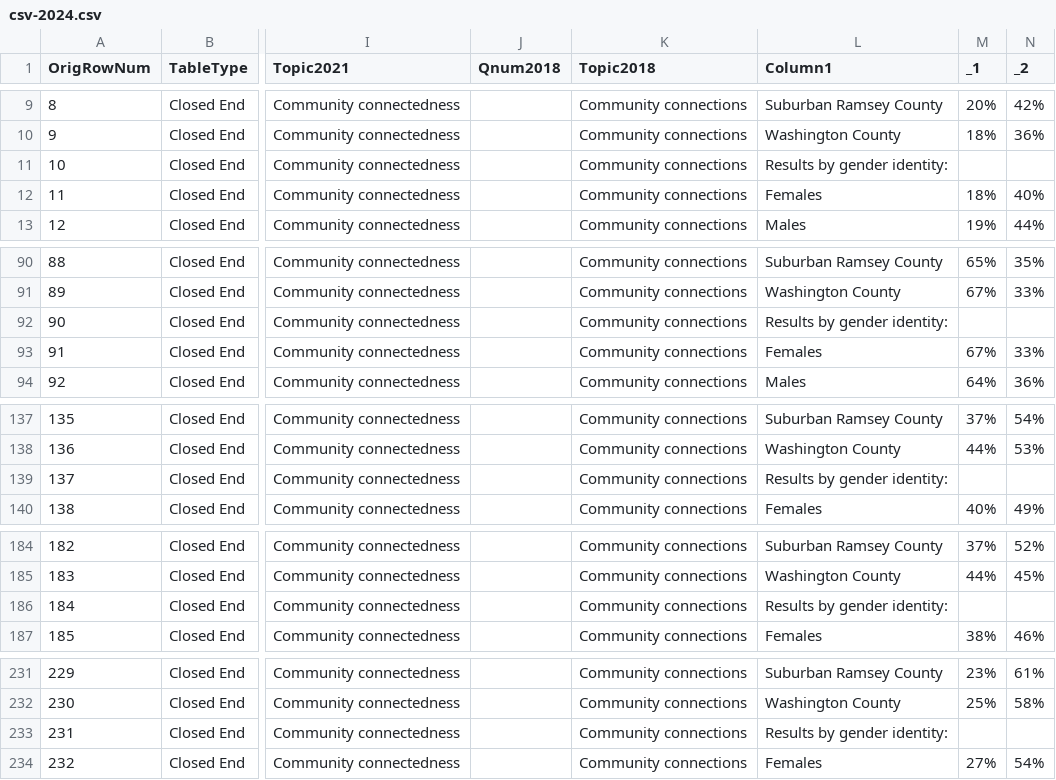
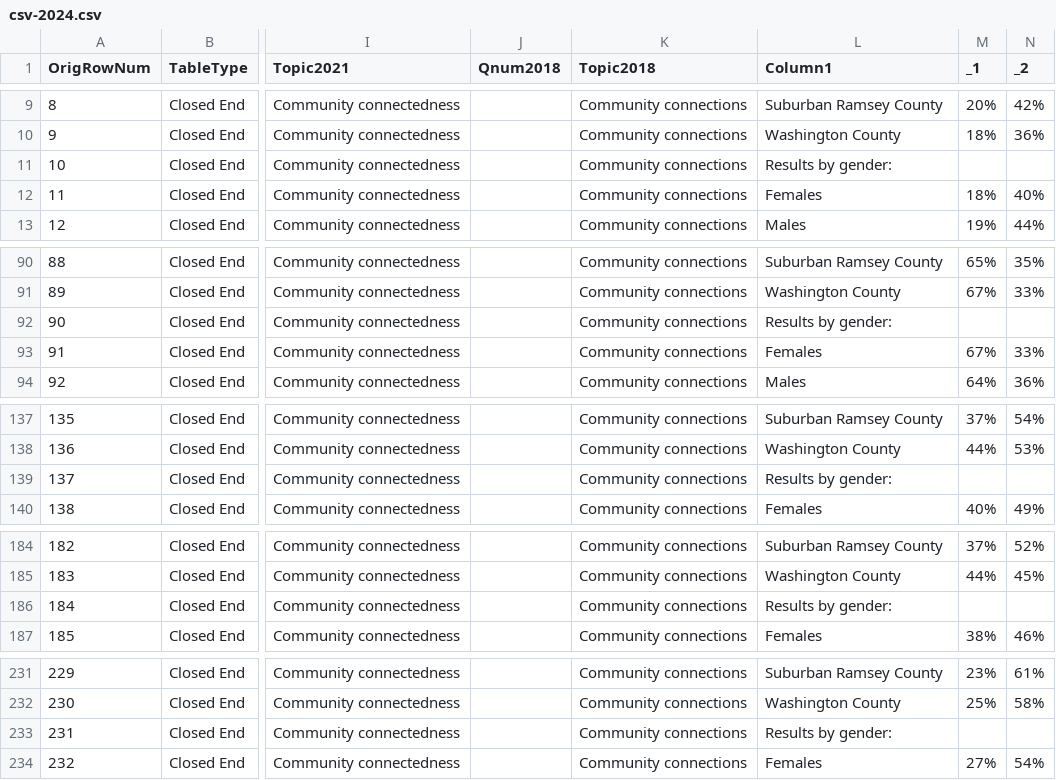
Before and after one commit to wilder-research/emp-databook, a CSV file: src/bin/csv-2024.csv, drawn as a sheet; only a part is shown, gaps mark what is left out; the diff covers the shown part only; the diff names each change by its address in the sheet, - before the commit and + after, or states it on an @@ line.

Commit message:
Removing extra modifiers from results type labels like gender identity when in previous years it was only gender

```diff
--- a/src/bin/csv-2024.csv
+++ b/src/bin/csv-2024.csv
-L11 (Column1): Results by gender identity:
+L11 (Column1): Results by gender:
-L92 (Column1): Results by gender identity:
+L92 (Column1): Results by gender:
-L139 (Column1): Results by gender identity:
+L139 (Column1): Results by gender:
-L186 (Column1): Results by gender identity:
+L186 (Column1): Results by gender:
-L233 (Column1): Results by gender identity:
+L233 (Column1): Results by gender:
```
Also changed, not shown: 107 edited cells elsewhere in this file, 2 other files.
